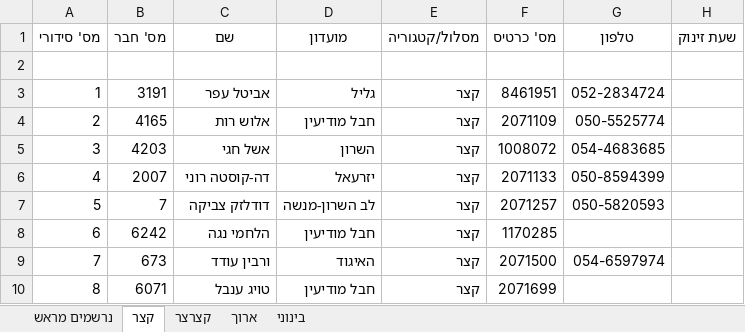
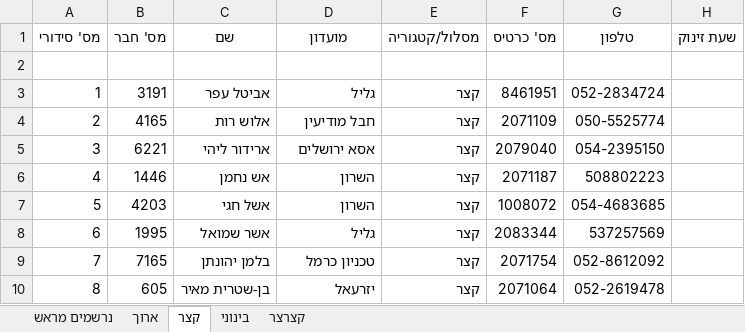
Before and after one commit to HasharonOC/hasharonoc.github.io, an Excel workbook: events/Caesaria_2023/competition_files/רשימות_זינוק_למזניקים.xlsx, sheet קצר, drawn as a sheet; only a part is shown; values as stored, in another font and other column widths than the file's, no borders; the diff covers the shown part only; the diff names each change by its address in the sheet, - before the commit and + after, or states it on an @@ line.

```diff
--- a/events/Caesaria_2023/competition_files/רשימות_זינוק_למזניקים.xlsx (sheet קצר)
+++ b/events/Caesaria_2023/competition_files/רשימות_זינוק_למזניקים.xlsx (sheet קצר)
@@ sheet tab order changed: נרשמים מראש | ארוך | קצר | בינוני | קצרצר @@
-B5 (מס' חבר): 4203
+B5 (מס' חבר): 6221
-C5 (שם): אשל חגי
+C5 (שם): ארידור ליהי
-D5 (מועדון): השרון
+D5 (מועדון): אסא ירושלים
-F5 (מס' כרטיס): 1008072
+F5 (מס' כרטיס): 2079040
-G5 (טלפון): 054-4683685
+G5 (טלפון): 054-2395150
-B6 (מס' חבר): 2007
+B6 (מס' חבר): 1446
-C6 (שם): דה-קוסטה רוני
+C6 (שם): אש נחמן
-D6 (מועדון): יזרעאל
+D6 (מועדון): השרון
-F6 (מס' כרטיס): 2071133
+F6 (מס' כרטיס): 2071187
-G6 (טלפון): 050-8594399
+G6 (טלפון): 508802223
-B7 (מס' חבר): 7
+B7 (מס' חבר): 4203
-C7 (שם): דודלזק צביקה
+C7 (שם): אשל חגי
-D7 (מועדון): לב השרון-מנשה
+D7 (מועדון): השרון
-F7 (מס' כרטיס): 2071257
+F7 (מס' כרטיס): 1008072
-G7 (טלפון): 050-5820593
+G7 (טלפון): 054-4683685
-B8 (מס' חבר): 6242
+B8 (מס' חבר): 1995
-C8 (שם): הלחמי נגה
+C8 (שם): אשר שמואל
-D8 (מועדון): חבל מודיעין
+D8 (מועדון): גליל
-F8 (מס' כרטיס): 1170285
+F8 (מס' כרטיס): 2083344
-G8 (טלפון): (empty)
+G8 (טלפון): 537257569
-B9 (מס' חבר): 673
+B9 (מס' חבר): 7165
-C9 (שם): ורבין עודד
+C9 (שם): בלמן יהונתן
-D9 (מועדון): האיגוד
+D9 (מועדון): טכניון כרמל
-F9 (מס' כרטיס): 2071500
+F9 (מס' כרטיס): 2071754
-G9 (טלפון): 054-6597974
+G9 (טלפון): 052-8612092
-B10 (מס' חבר): 6071
+B10 (מס' חבר): 605
-C10 (שם): טויג ענבל
+C10 (שם): בן-שטרית מאיר
-D10 (מועדון): חבל מודיעין
+D10 (מועדון): יזרעאל
-F10 (מס' כרטיס): 2071699
+F10 (מס' כרטיס): 2071064
-G10 (טלפון): (empty)
+G10 (טלפון): 052-2619478
```
Also changed, not shown: 519 edited cells elsewhere in this sheet, sheet נרשמים מראש, sheet בינוני, sheet ארוך, sheet קצרצר, events/Caesaria_2023/StartList.xlsx, events/Caesaria_2023/StartList_Additions.xlsx, 6 other files.
